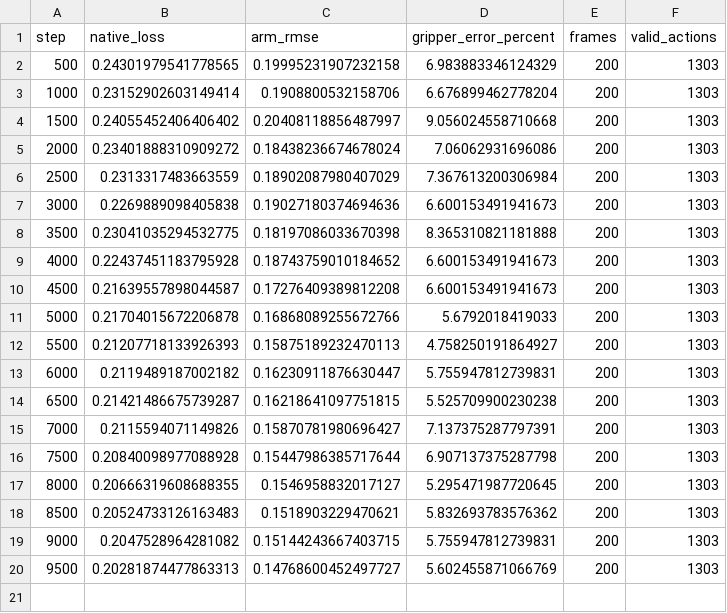
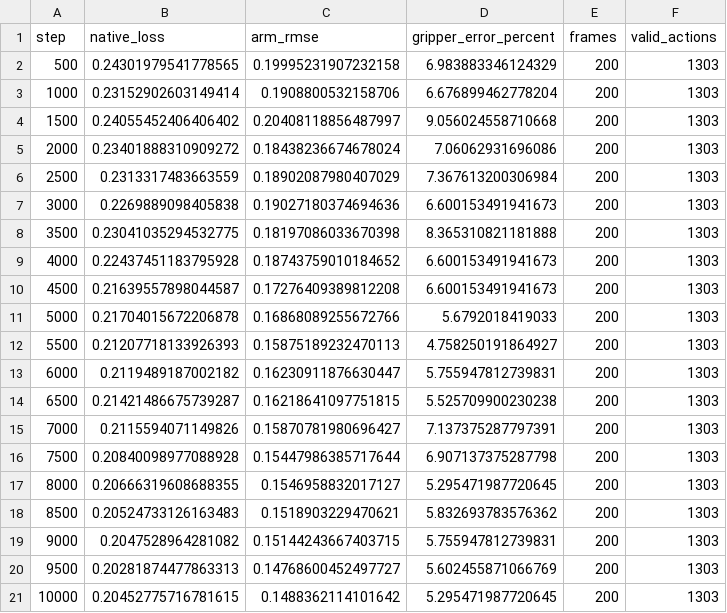
Before and after one commit to seofernando25/csi5341-vla-jepa, a CSV file: studies/recovery/diagnostics/query_recovery_curve.csv, drawn as a sheet; the diff names each change by its address in the sheet, - before the commit and + after, or states it on an @@ line.

Commit message:
Close recovery study with verified query results and cloud release

```diff
--- a/studies/recovery/diagnostics/query_recovery_curve.csv
+++ b/studies/recovery/diagnostics/query_recovery_curve.csv
+row 21: 10000 | 0.20452775716781615 | 0.1488362114101642 | 5.295471987720645 | 200 | 1303
```
Also changed, not shown: 20 other files.
